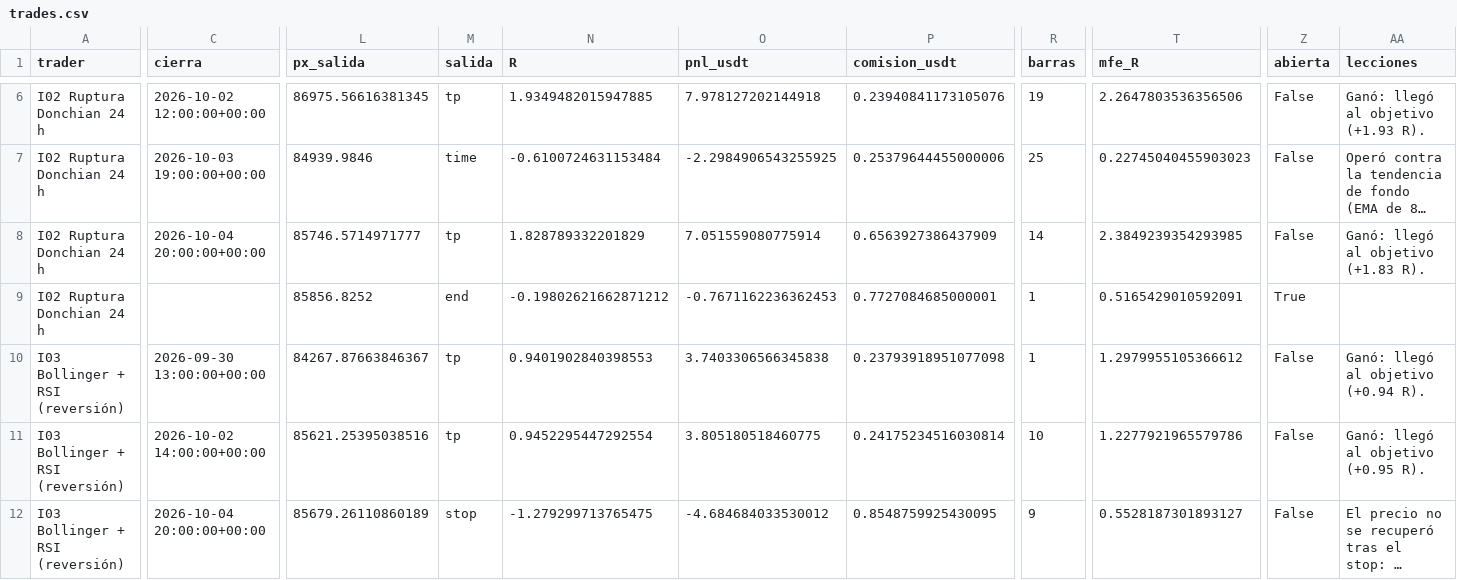
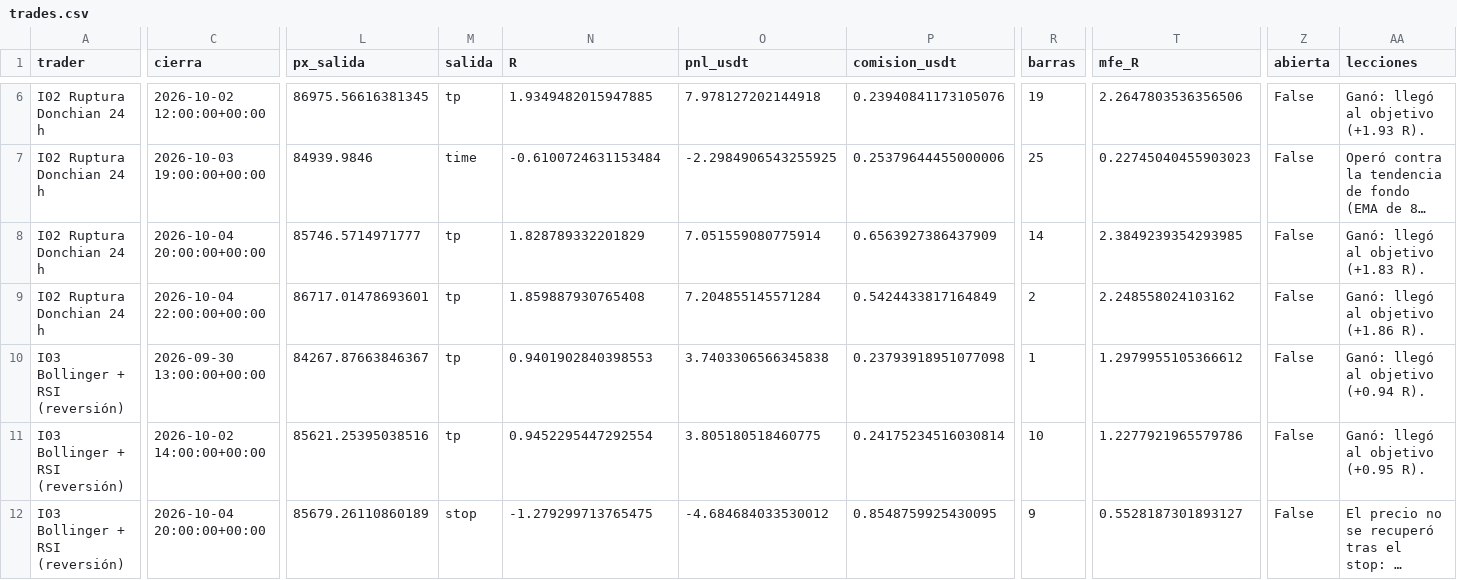
Before and after one commit to josecarrera2708-wq/viral-video-saas, a CSV file: millonary/paper_state/intradia/trades.csv, drawn as a sheet; only a part is shown, gaps mark what is left out; long unchanged cells end in …; the diff covers the shown part only; the diff names each change by its address in the sheet, - before the commit and + after, or states it on an @@ line.

```diff
--- a/millonary/paper_state/intradia/trades.csv
+++ b/millonary/paper_state/intradia/trades.csv
-C9 (cierra): (empty)
+C9 (cierra): 2026-10-04 22:00:00+00:00
-L9 (px_salida): 85856.8252
+L9 (px_salida): 86717.01478693601
-M9 (salida): end
+M9 (salida): tp
-N9 (R): -0.19802621662871212
+N9 (R): 1.859887930765408
-O9 (pnl_usdt): -0.7671162236362453
+O9 (pnl_usdt): 7.204855145571284
-P9 (comision_usdt): 0.7727084685000001
+P9 (comision_usdt): 0.5424433817164849
-R9 (barras): 1
+R9 (barras): 2
-T9 (mfe_R): 0.5165429010592091
+T9 (mfe_R): 2.248558024103162
-Z9 (abierta): True
+Z9 (abierta): False
-AA9 (lecciones): (empty)
+AA9 (lecciones): Ganó: llegó al objetivo (+1.86 R).
```
Also changed, not shown: 1 added row and 27 edited cells elsewhere in this file, millonary/paper_state/intradia/trades_mejoras.csv, millonary/paper_state/mesa15/trades.csv, 15 other files.
